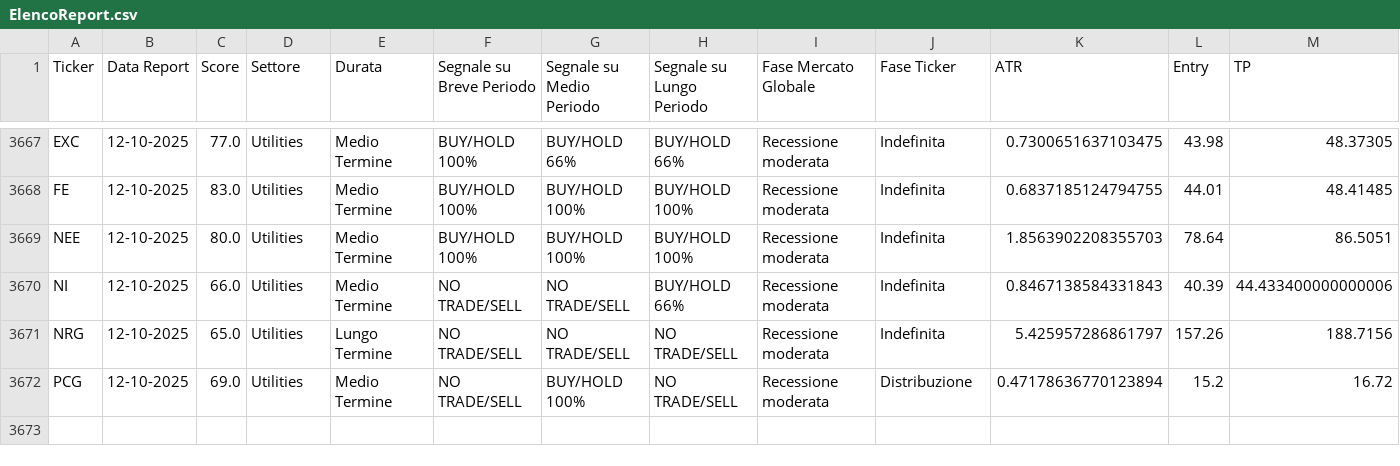
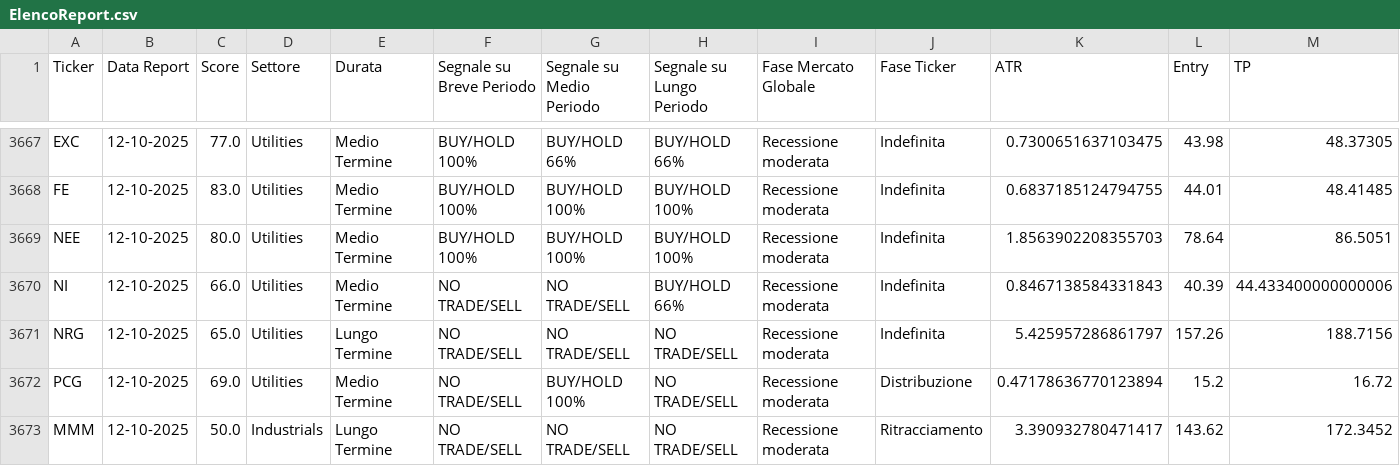
Before and after one commit to MassimoTedesco88/AutoFinanceReport, a CSV file: ReportHTMLFinali/ElencoReport.csv, drawn as a sheet; only a part is shown, gaps mark what is left out; rows hold the shown columns only; the diff names each change by its address in the sheet, - before the commit and + after, or states it on an @@ line.

Commit message:
Auto publish reports

```diff
--- a/ReportHTMLFinali/ElencoReport.csv
+++ b/ReportHTMLFinali/ElencoReport.csv
+row 3673: MMM | 12-10-2025 | 50.0 | Industrials | Lungo Termine | NO TRADE/SELL | NO TRADE/SELL | NO TRADE/SELL | Recessione moderata | Ritracciamento | 3.390932780471417 | 143.62 | 172.3452
```
Also changed, not shown: 4 other files.
